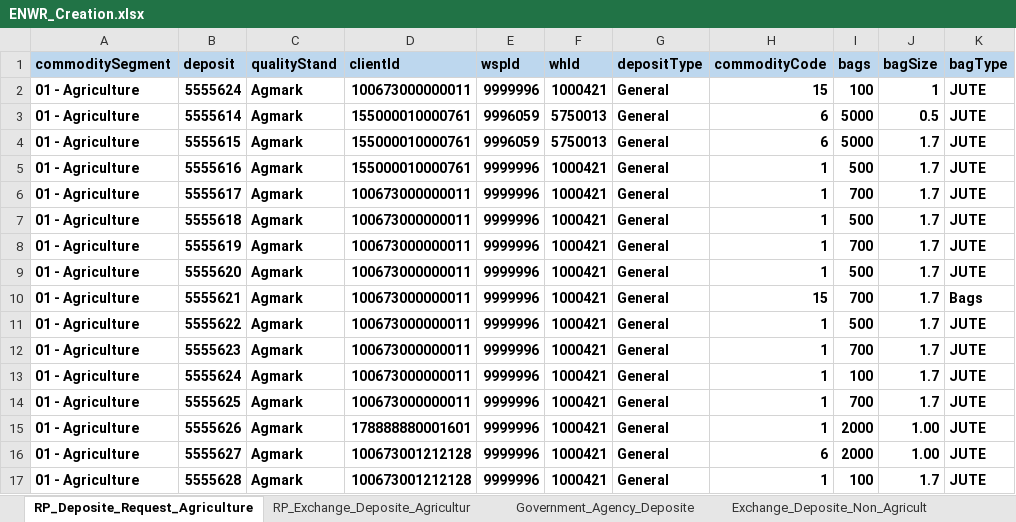
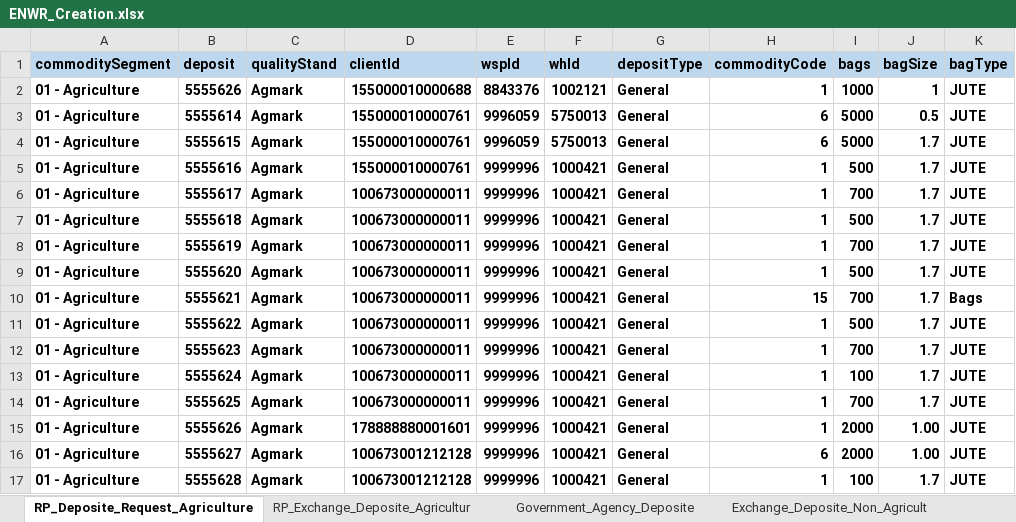
Before and after one commit to Abhishekthasal/COUNTRYWIDE-COMMODITY-REPOSITORY-LIMITED, an Excel workbook: Data/ENWR_Creation.xlsx, sheet RP_Deposite_Request_Agriculture, drawn as a sheet; only a part is shown; values as stored, in another font and other column widths than the file's, no borders; the diff names each change by its address in the sheet, - before the commit and + after, or states it on an @@ line.

```diff
--- a/Data/ENWR_Creation.xlsx (sheet RP_Deposite_Request_Agriculture)
+++ b/Data/ENWR_Creation.xlsx (sheet RP_Deposite_Request_Agriculture)
-B2 (deposit): 5555624
+B2 (deposit): 5555626
-D2 (clientId): 100673000000011
+D2 (clientId): 155000010000688
-E2 (wspId): 9999996
+E2 (wspId): 8843376
-F2 (whId): 1000421
+F2 (whId): 1002121
-H2 (commodityCode): 15
+H2 (commodityCode): 1
-I2 (bags): 100
+I2 (bags): 1000
```
Also changed, not shown: sheet Government_Agency_Deposite, sheet Physical_Deposit_Maker, sheet Deposite_Assayer_Maker, 27 other files.
